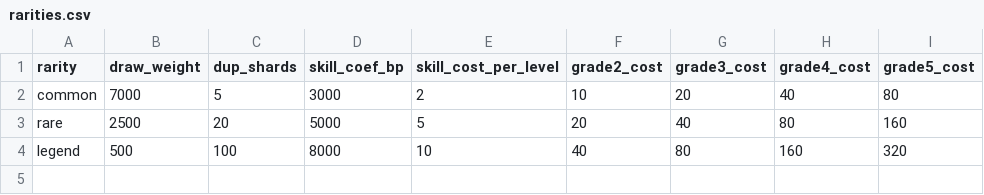
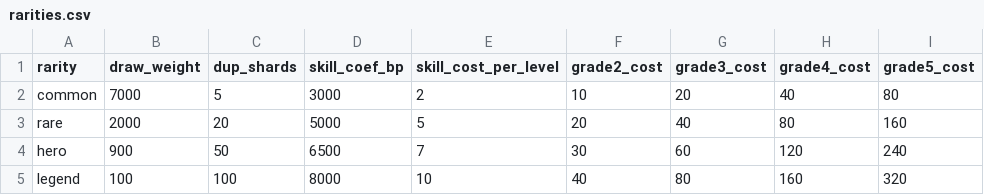
Before and after one commit to ttubogi/ZodiacSignGuardian, a CSV file: Tables/csv/rarities.csv, drawn as a sheet.

```diff
--- a/Tables/csv/rarities.csv
+++ b/Tables/csv/rarities.csv
@@ -2,3 +2,4 @@ rarity,draw_weight,dup_shards,skill_coef_bp,skill_cost_per_level,grade2_cost,gra
 common,7000,5,3000,2,10,20,40,80
-rare,2500,20,5000,5,20,40,80,160
-legend,500,100,8000,10,40,80,160,320
+rare,2000,20,5000,5,20,40,80,160
+hero,900,50,6500,7,30,60,120,240
+legend,100,100,8000,10,40,80,160,320
```
Also changed, not shown: Tables/csv/attendance.csv, Tables/csv/stars.csv, 18 other files.
